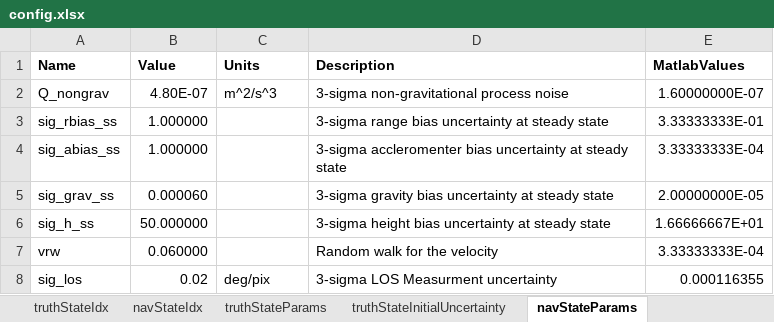
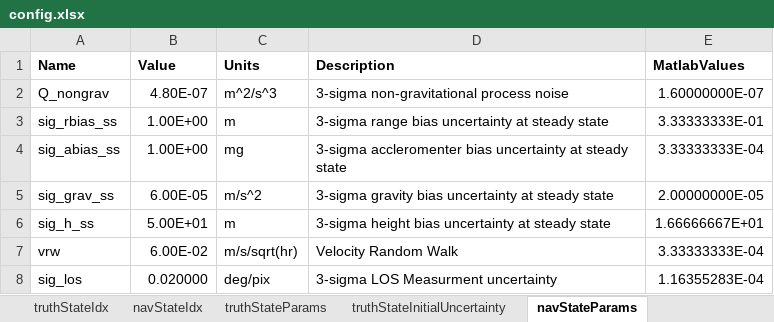
Before and after one commit to evpitts/Pitts_MAE7560, an Excel workbook: config.xlsx, sheet navStateParams, drawn as a sheet; values as stored, in another font and other column widths than the file's, no borders; the diff names each change by its address in the sheet, - before the commit and + after, or states it on an @@ line.

```diff
--- a/config.xlsx (sheet navStateParams)
+++ b/config.xlsx (sheet navStateParams)
-B3:B4 (Value): 1.000000
+B3:B4 (Value): 1.00E+00
-C3 (Units): (empty)
+C3 (Units): m
-C4 (Units): (empty)
+C4 (Units): mg
-B5 (Value): 0.000060
+B5 (Value): 6.00E-05
-C5 (Units): (empty)
+C5 (Units): m/s^2
-B6 (Value): 50.000000
+B6 (Value): 5.00E+01
-C6 (Units): (empty)
+C6 (Units): m
-B7 (Value): 0.060000
+B7 (Value): 6.00E-02
-C7 (Units): (empty)
+C7 (Units): m/s/sqrt(hr)
-D7 (Description): Random walk for the velocity
+D7 (Description): Velocity Random Walk
-B8 (Value): 0.02
+B8 (Value): 0.020000
-E8 (MatlabValues): 0.000116355
+E8 (MatlabValues): 1.16355283E-04
```
Also changed, not shown: sheet truthStateInitialUncertainty, sheet navStateInitialUncertainty, sheet errorInjection, sheet general, sheet truthStateParams, formulas that keep their value, 5 other files.
